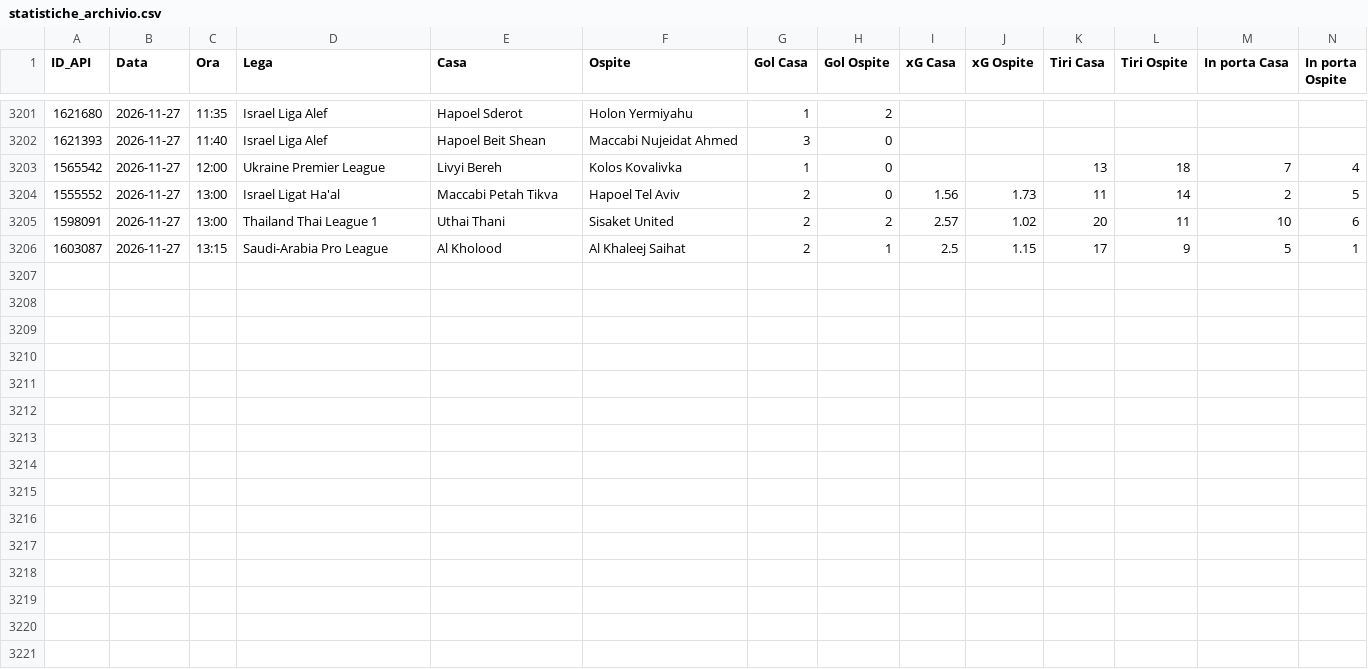
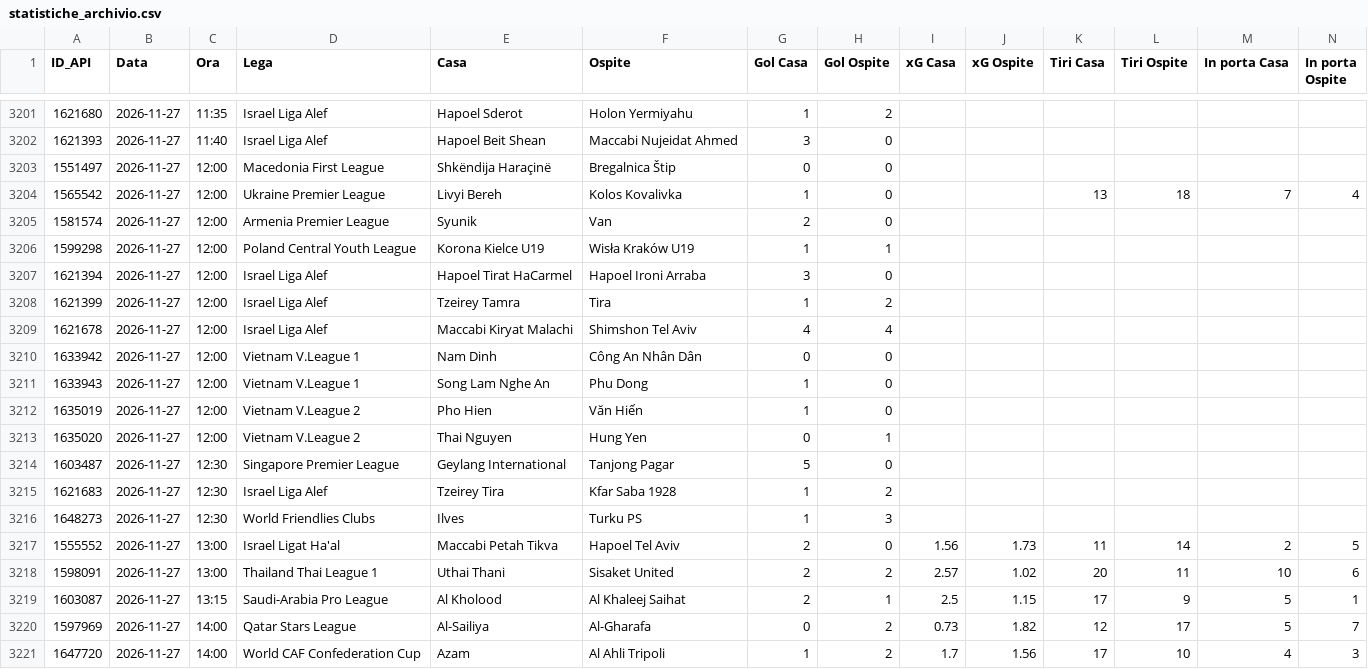
Before and after one commit to Caltiki/pronostici-repo, a CSV file: statistiche_archivio.csv, drawn as a sheet; only a part is shown, gaps mark what is left out; rows hold the shown columns only; the diff names each change by its address in the sheet, - before the commit and + after, or states it on an @@ line.

```diff
--- a/statistiche_archivio.csv
+++ b/statistiche_archivio.csv
+row 3203: 1551497 | 2026-11-27 | 12:00 | Macedonia First League | Shkëndija Haraçinë | Bregalnica Štip | 0 | 0
+row 3205: 1581574 | 2026-11-27 | 12:00 | Armenia Premier League | Syunik | Van | 2 | 0
+row 3206: 1599298 | 2026-11-27 | 12:00 | Poland Central Youth League | Korona Kielce U19 | Wisła Kraków U19 | 1 | 1
+row 3207: 1621394 | 2026-11-27 | 12:00 | Israel Liga Alef | Hapoel Tirat HaCarmel | Hapoel Ironi Arraba | 3 | 0
+row 3208: 1621399 | 2026-11-27 | 12:00 | Israel Liga Alef | Tzeirey Tamra | Tira | 1 | 2
+row 3209: 1621678 | 2026-11-27 | 12:00 | Israel Liga Alef | Maccabi Kiryat Malachi | Shimshon Tel Aviv | 4 | 4
+row 3210: 1633942 | 2026-11-27 | 12:00 | Vietnam V.League 1 | Nam Dinh | Công An Nhân Dân | 0 | 0
+row 3211: 1633943 | 2026-11-27 | 12:00 | Vietnam V.League 1 | Song Lam Nghe An | Phu Dong | 1 | 0
+row 3212: 1635019 | 2026-11-27 | 12:00 | Vietnam V.League 2 | Pho Hien | Văn Hiến | 1 | 0
+row 3213: 1635020 | 2026-11-27 | 12:00 | Vietnam V.League 2 | Thai Nguyen | Hung Yen | 0 | 1
+row 3214: 1603487 | 2026-11-27 | 12:30 | Singapore Premier League | Geylang International | Tanjong Pagar | 5 | 0
+row 3215: 1621683 | 2026-11-27 | 12:30 | Israel Liga Alef | Tzeirey Tira | Kfar Saba 1928 | 1 | 2
+row 3216: 1648273 | 2026-11-27 | 12:30 | World Friendlies Clubs | Ilves | Turku PS | 1 | 3
+row 3220: 1597969 | 2026-11-27 | 14:00 | Qatar Stars League | Al-Sailiya | Al-Gharafa | 0 | 2 | 0.73 | 1.82 | 12 | 17 | 5 | 7
+row 3221: 1647720 | 2026-11-27 | 14:00 | World CAF Confederation Cup | Azam | Al Ahli Tripoli | 1 | 2 | 1.7 | 1.56 | 17 | 10 | 4 | 3
```
Also changed, not shown: altribook_archivio.csv, best_archivio.csv, 16 other files.
